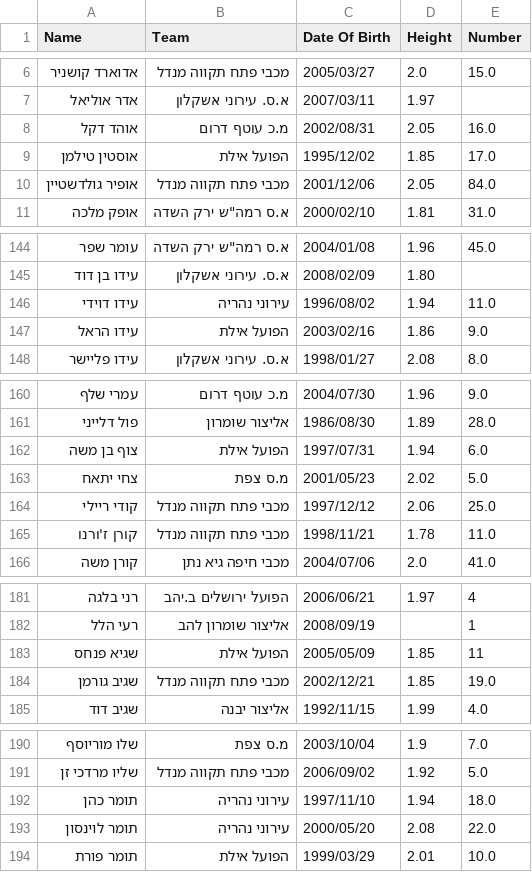
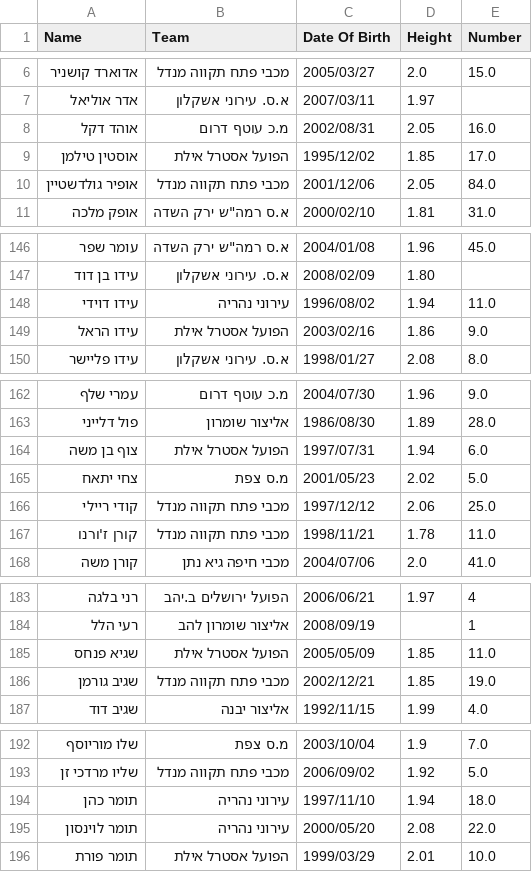
Before and after one commit to navonn3/leumit_db, a CSV file: data/leumit/leumit_player_details.csv, drawn as a sheet; only a part is shown, gaps mark what is left out; the diff covers the shown part only.

```diff
--- a/data/leumit/leumit_player_details.csv
+++ b/data/leumit/leumit_player_details.csv
@@ -8,3 +8,3 @@
 אוהד דקל,מ.כ עוטף דרום,2002/08/31,2.05,16.0
-אוסטין טילמן,הפועל אילת,1995/12/02,1.85,17.0
+אוסטין טילמן,הפועל אסטרל אילת,1995/12/02,1.85,17.0
 אופיר גולדשטיין,מכבי פתח תקווה מנדל,2001/12/06,2.05,84.0
@@ -146,3 +148,3 @@
 עידו דוידי,עירוני נהריה,1996/08/02,1.94,11.0
-עידו הראל,הפועל אילת,2003/02/16,1.86,9.0
+עידו הראל,הפועל אסטרל אילת,2003/02/16,1.86,9.0
 עידו פליישר,א.ס. עירוני אשקלון,1998/01/27,2.08,8.0
@@ -161,3 +163,3 @@
 פול דלייני,אליצור שומרון,1986/08/30,1.89,28.0
-צוף בן משה,הפועל אילת,1997/07/31,1.94,6.0
+צוף בן משה,הפועל אסטרל אילת,1997/07/31,1.94,6.0
 צחי יתאח,מ.ס צפת,2001/05/23,2.02,5.0
@@ -182,3 +184,3 @@
 רעי הלל,אליצור שומרון להב,2008/09/19,,1
-שגיא פנחס,הפועל אילת,2005/05/09,1.85,11
+שגיא פנחס,הפועל אסטרל אילת,2005/05/09,1.85,11.0
 שגיב גורמן,מכבי פתח תקווה מנדל,2002/12/21,1.85,19.0
@@ -193,2 +195,2 @@
 תומר לוינסון,עירוני נהריה,2000/05/20,2.08,22.0
-תומר פורת,הפועל אילת,1999/03/29,2.01,10.0
+תומר פורת,הפועל אסטרל אילת,1999/03/29,2.01,10.0
```
Also changed, not shown: 2 added rows and 16 edited cells elsewhere in this file, data/leumit/leumit_games/game_quarters.csv, data/leumit/leumit_games/game_team_stats.csv, 7 other files.
